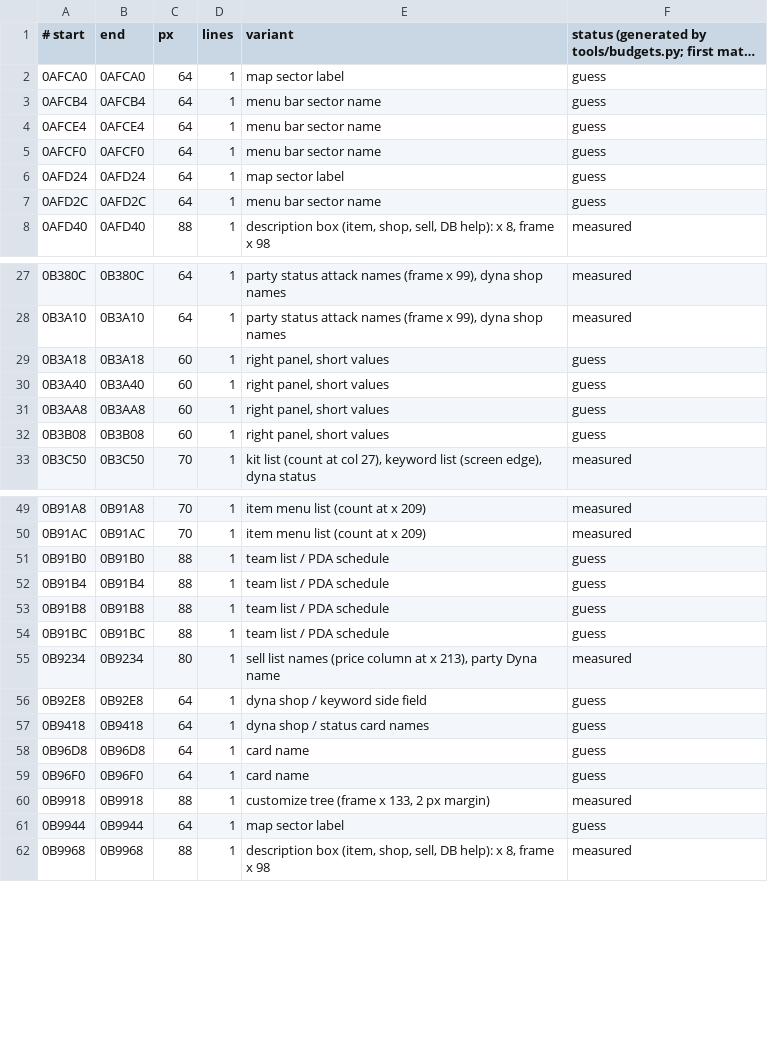
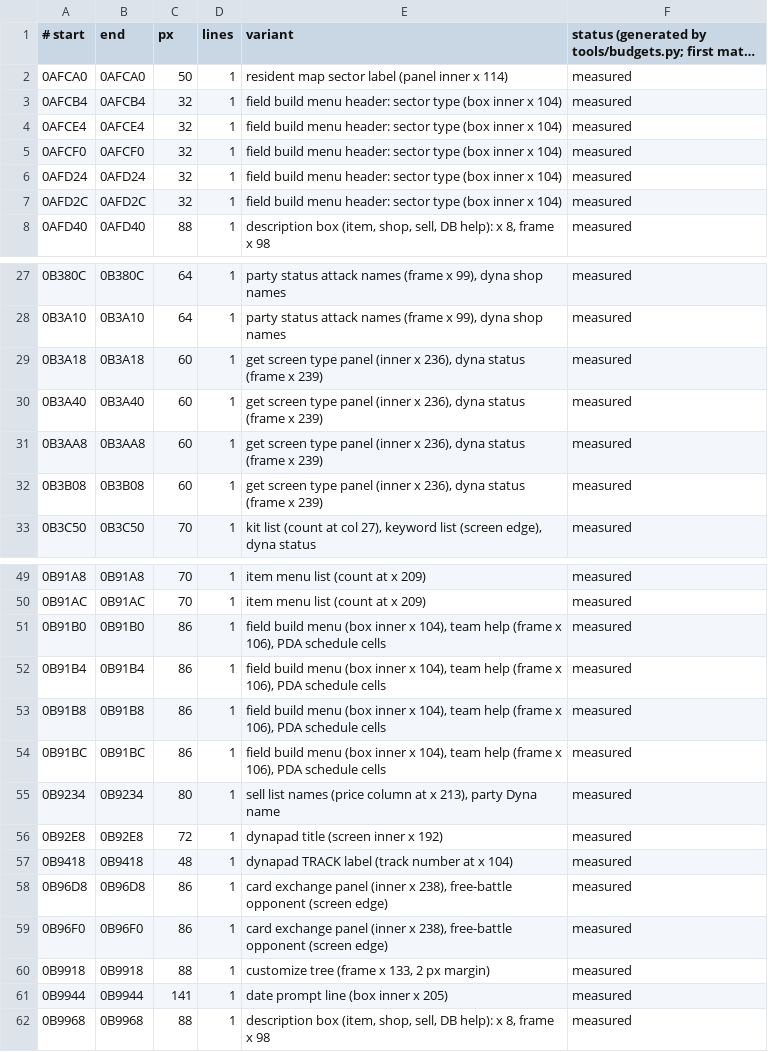
Before and after one commit to minhnhattonthat/gachasute-dyna-device-blue-en, a TSV file: docs/re/budgets.tsv, drawn as a sheet; only a part is shown, gaps mark what is left out; long unchanged cells end in …; the diff covers the shown part only; the diff names each change by its address in the sheet, - before the commit and + after, or states it on an @@ line.

```diff
--- a/docs/re/budgets.tsv
+++ b/docs/re/budgets.tsv
-C2 (px): 64
+C2 (px): 50
-E2 (variant): map sector label
+E2 (variant): resident map sector label (panel inner x 114)
-F2:F7: guess
+F2:F7: measured
-C3:C7 (px): 64
+C3:C7 (px): 32
-E3:E5 (variant): menu bar sector name
+E3:E5 (variant): field build menu header: sector type (box inner x 104)
-E6 (variant): map sector label
+E6 (variant): field build menu header: sector type (box inner x 104)
-E7 (variant): menu bar sector name
+E7 (variant): field build menu header: sector type (box inner x 104)
-E29:E32 (variant): right panel, short values
+E29:E32 (variant): get screen type panel (inner x 236), dyna status (frame x 239)
-F29:F32: guess
+F29:F32: measured
-C51:C54 (px): 88
+C51:C54 (px): 86
-E51:E54 (variant): team list / PDA schedule
+E51:E54 (variant): field build menu (box inner x 104), team help (frame x 106), PDA schedule cells
-F51:F54: guess
+F51:F54: measured
-C56 (px): 64
+C56 (px): 72
-E56 (variant): dyna shop / keyword side field
+E56 (variant): dynapad title (screen inner x 192)
-F56:F59: guess
+F56:F59: measured
-C57 (px): 64
+C57 (px): 48
-E57 (variant): dyna shop / status card names
+E57 (variant): dynapad TRACK label (track number at x 104)
-C58:C59 (px): 64
+C58:C59 (px): 86
-E58:E59 (variant): card name
+E58:E59 (variant): card exchange panel (inner x 238), free-battle opponent (screen edge)
-C61 (px): 64
+C61 (px): 141
-E61 (variant): map sector label
+E61 (variant): date prompt line (box inner x 205)
-F61: guess
+F61: measured
```
Also changed, not shown: 125 edited cells elsewhere in this file, 5 other files.
